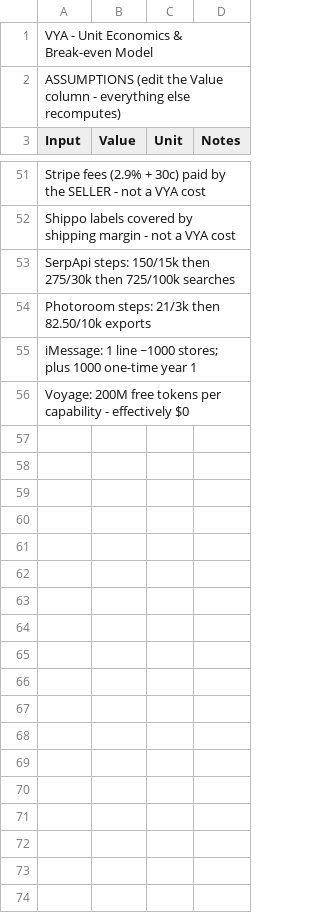
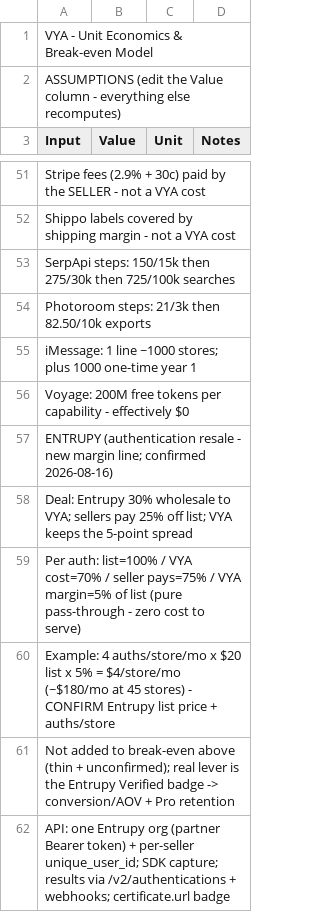
Before and after one commit to VIAplatform-dev/via-platform, a CSV file: pricing-model.csv, drawn as a sheet; only a part is shown, gaps mark what is left out.

```diff
--- a/pricing-model.csv
+++ b/pricing-model.csv
@@ -56 +56,7 @@ iMessage: 1 line ~1000 stores; plus 1000 one-time year 1,,,
 Voyage: 200M free tokens per capability - effectively $0,,,
+ENTRUPY (authentication resale - new margin line; confirmed 2026-08-16),,,
+Deal: Entrupy 30% wholesale to VYA; sellers pay 25% off list; VYA keeps the 5-point spread,,,
+Per auth: list=100% / VYA cost=70% / seller pays=75% / VYA margin=5% of list (pure pass-through - zero cost to serve),,,
+Example: 4 auths/store/mo x $20 list x 5% = $4/store/mo (~$180/mo at 45 stores) - CONFIRM Entrupy list price + auths/store,,,
+Not added to break-even above (thin + unconfirmed); real lever is the Entrupy Verified badge -> conversion/AOV + Pro retention,,,
+API: one Entrupy org (partner Bearer token) + per-seller unique_user_id; SDK capture; results via /v2/authentications + webhooks; certificate.url badge,,,
```
Also changed, not shown: 57 other files.
